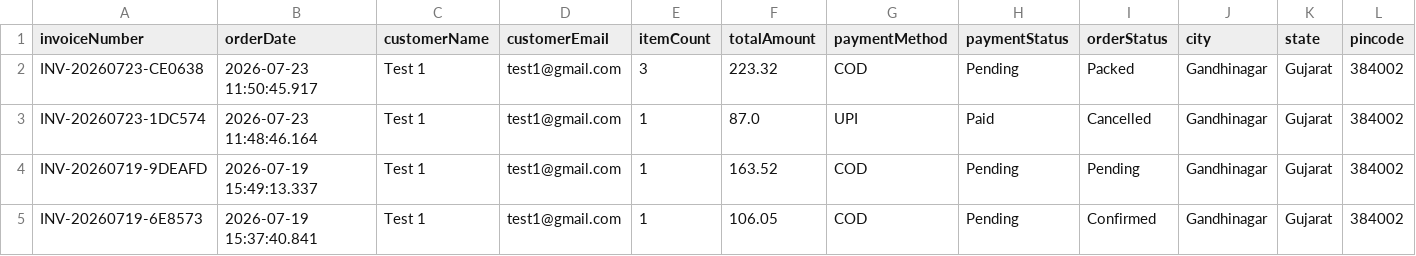
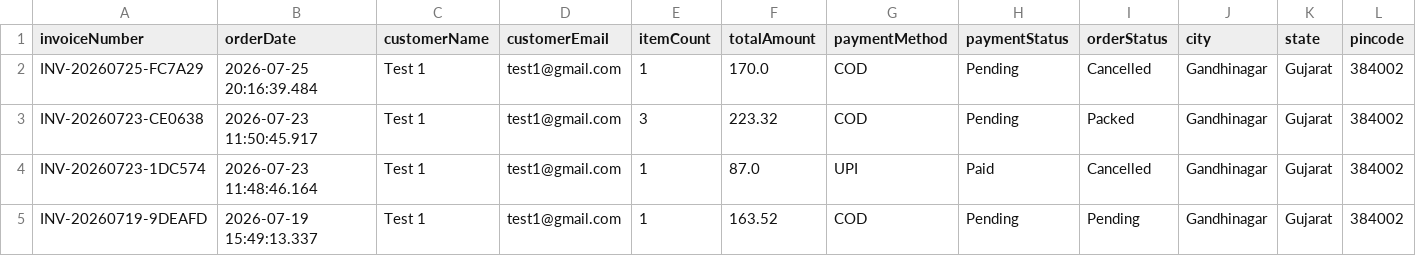
Before and after one commit to khushd2910/PharmaSync, a CSV file: reports/exports/Orders.csv, drawn as a sheet; only a part is shown; the shorter side is filled out with more unchanged rows.

```diff
--- a/reports/exports/Orders.csv
+++ b/reports/exports/Orders.csv
@@ -1,2 +1,3 @@
 invoiceNumber,orderDate,customerName,customerEmail,itemCount,totalAmount,paymentMethod,paymentStatus,orderStatus,city,state,pincode
+INV-20260725-FC7A29,2026-07-25 20:16:39.484,Test 1,test1@gmail.com,1,170.0,COD,Pending,Cancelled,Gandhinagar,Gujarat,384002
 INV-20260723-CE0638,2026-07-23 11:50:45.917,Test 1,test1@gmail.com,3,223.32,COD,Pending,Packed,Gandhinagar,Gujarat,384002
```
Also changed, not shown: reports/exports/Expiry.csv, reports/exports/Inventory.csv, 1 other file.
